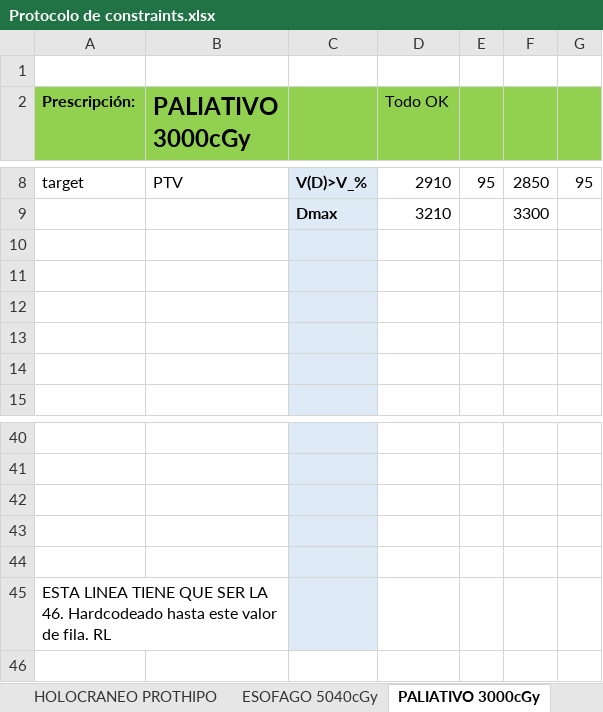
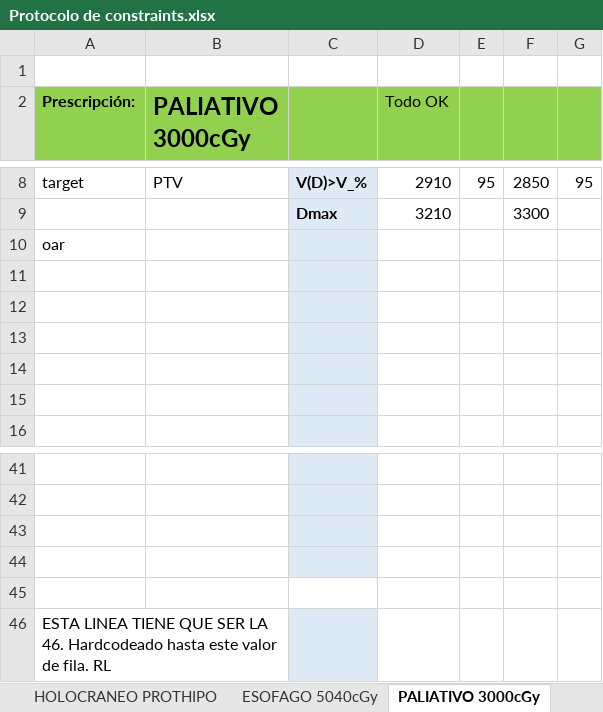
Before and after one commit to roymlapera/PreScript, an Excel workbook: protocols/Protocolo de constraints.xlsx, sheet PALIATIVO 3000cGy, drawn as a sheet; only a part is shown, gaps mark what is left out; values as stored, in another font and other column widths than the file's, no borders; charts and pictures and table styles not drawn; addresses are those after the commit; the diff names each change by its address in the sheet, - before the commit and + after, or states it on an @@ line.

```diff
--- a/protocols/Protocolo de constraints.xlsx (sheet PALIATIVO 3000cGy)
+++ b/protocols/Protocolo de constraints.xlsx (sheet PALIATIVO 3000cGy)
+row 10: oar
-C45 fill: #DEEBF7
+C45 fill: none
```
Also changed, not shown: sheet General, sheet PALIATIVO 2500cGy, sheet PALIATIVO 2000cGy, sheet PALIATIVO 800cGy, other sheet tabs, charts or pictures, 4 other files.
